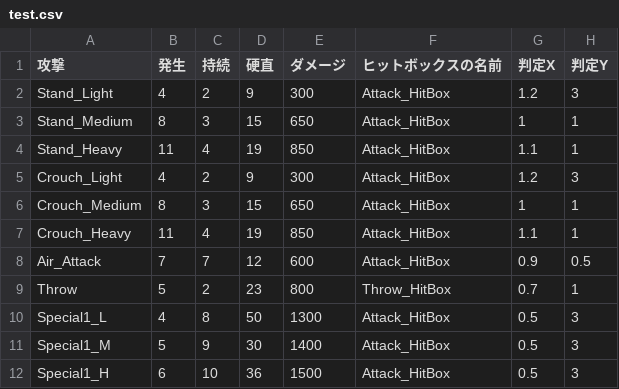
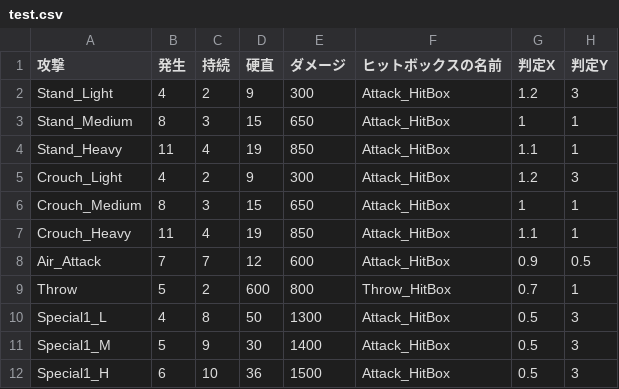
Before and after one commit to Yuuya-z1n/FightingGame, a CSV file: Fighting Game/Assets/Resources/Player/test.csv, drawn as a sheet; only a part is shown; the diff names each change by its address in the sheet, - before the commit and + after, or states it on an @@ line.

```diff
--- a/Fighting Game/Assets/Resources/Player/test.csv
+++ b/Fighting Game/Assets/Resources/Player/test.csv
-D9 (硬直): 23
+D9 (硬直): 600
```
Also changed, not shown: 21 other files.
